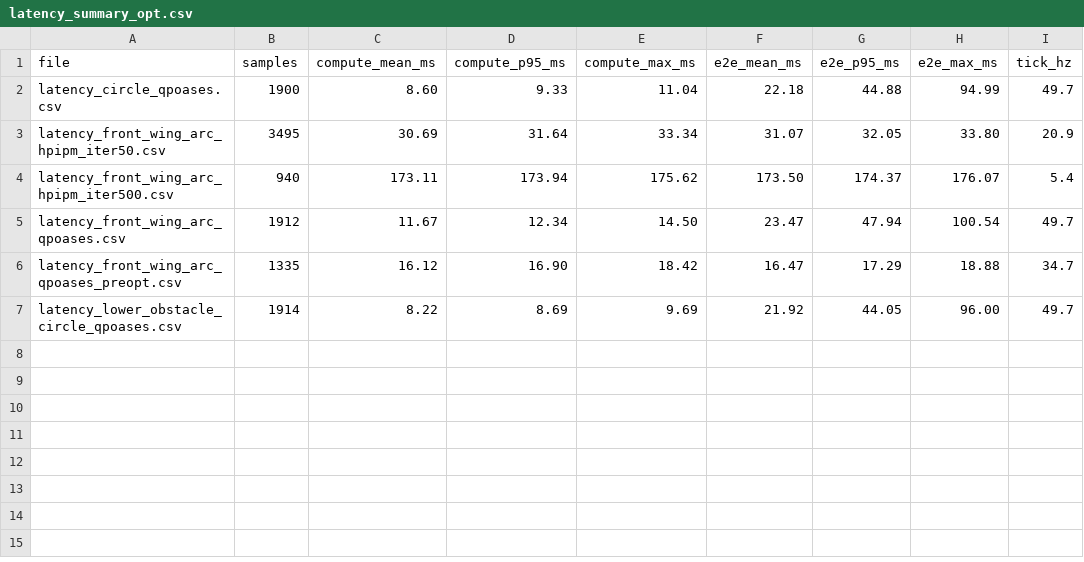
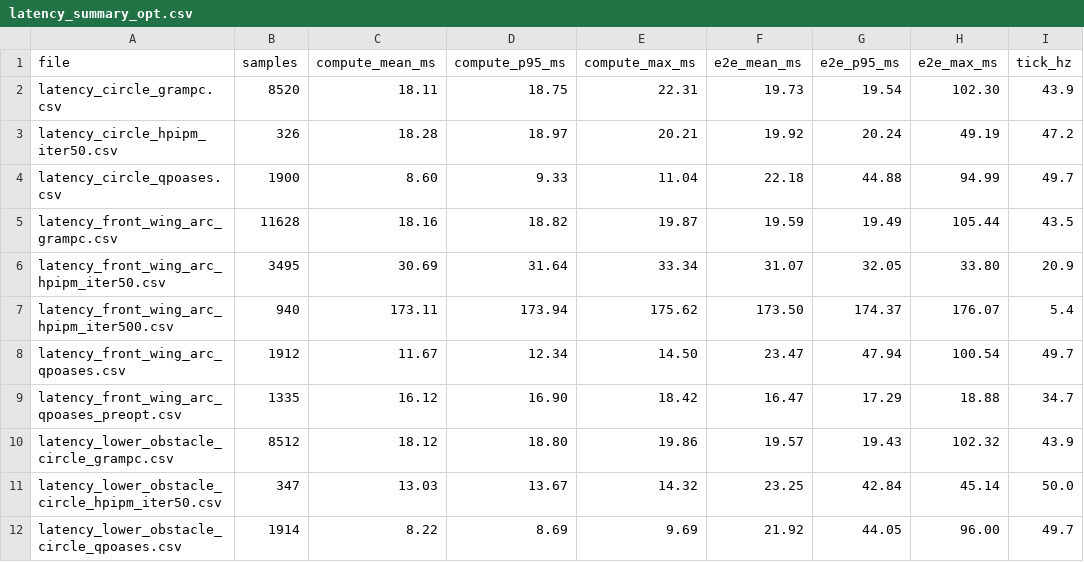
Before and after one commit to yihuanghuan/windy-arm, a CSV file: src/arm-platform/demo/data/jetson_maxn_super_opt_20260706/latency_summary_opt.csv, drawn as a sheet.

Commit message:
README §4.7 补全优化后三后端×三场景延迟对照表(qpOASES/HPIPM iter50/GRAMPC)
- 新增 GRAMPC 三场景、HPIPM iter50 的 circle/lower 优化后数据
- 表格对齐 §4.5 四列格式,加"有效频率"列并说明 e2e 反直觉读法
- 归档 data/jetson_maxn_super_opt_20260706/ 新增 5 个 CSV,重算 summary

```diff
--- a/src/arm-platform/demo/data/jetson_maxn_super_opt_20260706/latency_summary_opt.csv
+++ b/src/arm-platform/demo/data/jetson_maxn_super_opt_20260706/latency_summary_opt.csv
@@ -1,3 +1,6 @@
 file,samples,compute_mean_ms,compute_p95_ms,compute_max_ms,e2e_mean_ms,e2e_p95_ms,e2e_max_ms,tick_hz
+latency_circle_grampc.csv,8520,18.11,18.75,22.31,19.73,19.54,102.30,43.9
+latency_circle_hpipm_iter50.csv,326,18.28,18.97,20.21,19.92,20.24,49.19,47.2
 latency_circle_qpoases.csv,1900,8.60,9.33,11.04,22.18,44.88,94.99,49.7
+latency_front_wing_arc_grampc.csv,11628,18.16,18.82,19.87,19.59,19.49,105.44,43.5
 latency_front_wing_arc_hpipm_iter50.csv,3495,30.69,31.64,33.34,31.07,32.05,33.80,20.9
@@ -6,2 +9,4 @@ latency_front_wing_arc_qpoases.csv,1912,11.67,12.34,14.50,23.47,47.94,100.54,49.
 latency_front_wing_arc_qpoases_preopt.csv,1335,16.12,16.90,18.42,16.47,17.29,18.88,34.7
+latency_lower_obstacle_circle_grampc.csv,8512,18.12,18.80,19.86,19.57,19.43,102.32,43.9
+latency_lower_obstacle_circle_hpipm_iter50.csv,347,13.03,13.67,14.32,23.25,42.84,45.14,50.0
 latency_lower_obstacle_circle_qpoases.csv,1914,8.22,8.69,9.69,21.92,44.05,96.00,49.7
```
Also changed, not shown: 1 other file.
